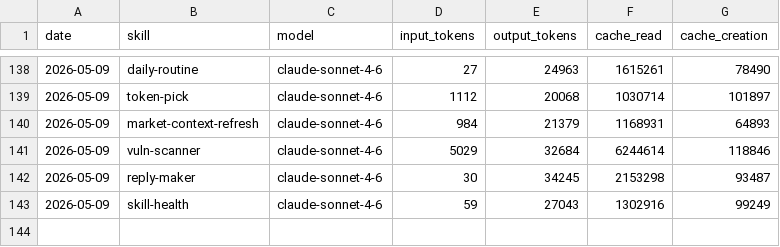
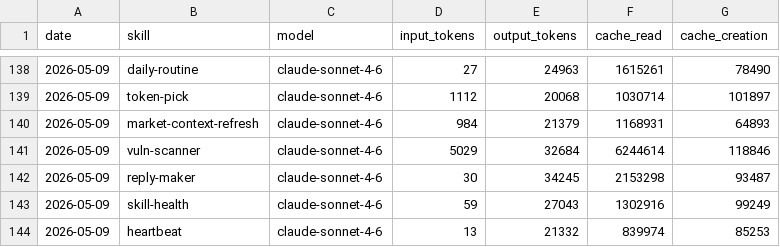
Before and after one commit to tomscaria/aeon, a CSV file: memory/token-usage.csv, drawn as a sheet; only a part is shown, gaps mark what is left out.

Commit message:
chore(heartbeat): auto-commit 2026-05-09

```diff
--- a/memory/token-usage.csv
+++ b/memory/token-usage.csv
@@ -143 +143,2 @@ date,skill,model,input_tokens,output_tokens,cache_read,cache_creation
 2026-05-09,skill-health,claude-sonnet-4-6,59,27043,1302916,99249
+2026-05-09,heartbeat,claude-sonnet-4-6,13,21332,839974,85253
```
Also changed, not shown: 3 other files.
